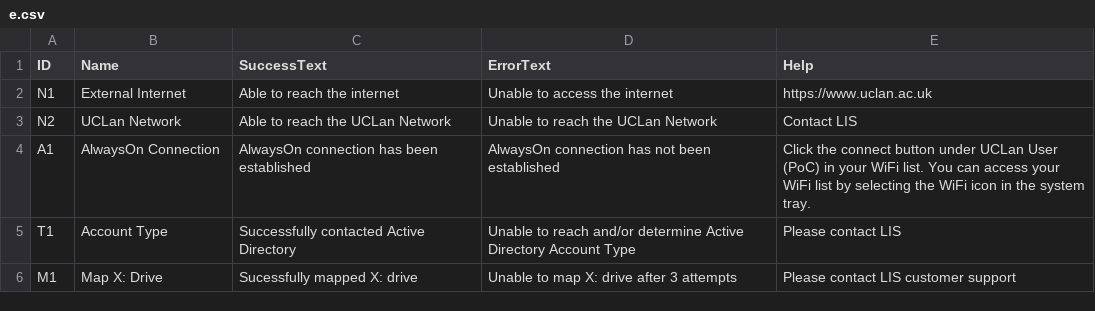
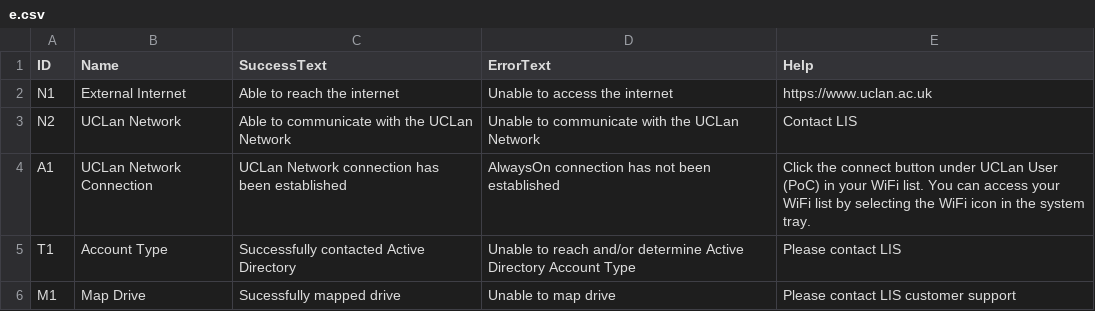
Before and after one commit to forxinrange/UDT2.0, a CSV file: e.csv, drawn as a sheet.

```diff
--- a/e.csv
+++ b/e.csv
@@ -2,5 +2,5 @@ ID,Name,SuccessText,ErrorText,Help
 N1,External Internet,Able to reach the internet,Unable to access the internet,https://www.uclan.ac.uk
-N2,UCLan Network,Able to reach the UCLan Network,Unable to reach the UCLan Network,Contact LIS
-A1,AlwaysOn Connection,AlwaysOn connection has been established,AlwaysOn connection has not been established, Click the connect button under UCLan User (PoC) in your WiFi list.  You can access your WiFi list by selecting the WiFi icon in the system tray.
+N2,UCLan Network,Able to communicate with the UCLan Network,Unable to communicate with the UCLan Network,Contact LIS
+A1,UCLan Network Connection,UCLan Network connection has been established,AlwaysOn connection has not been established, Click the connect button under UCLan User (PoC) in your WiFi list.  You can access your WiFi list by selecting the WiFi icon in the system tray.
 T1,Account Type,Successfully contacted Active Directory,Unable to reach and/or determine Active Directory Account Type,Please contact LIS
-M1,Map X: Drive,Sucessfully mapped X: drive,Unable to map X: drive after 3 attempts,Please contact LIS customer support
+M1,Map Drive,Sucessfully mapped drive,Unable to map drive,Please contact LIS customer support
```
Also changed, not shown: 3 other files.
